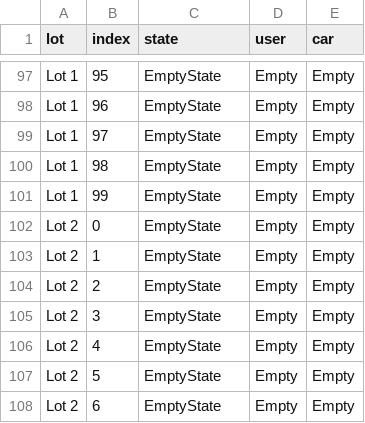
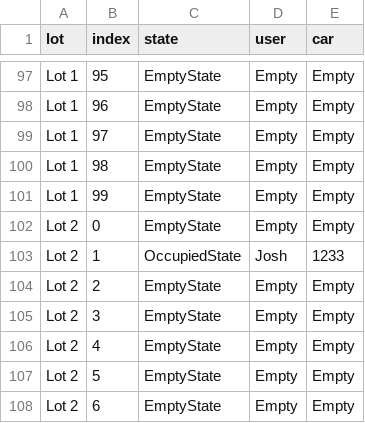
Before and after one commit to MatthewAbtan/3311D2, a CSV file: data/parkingSpaceData.csv, drawn as a sheet; only a part is shown, gaps mark what is left out.

```diff
--- a/data/parkingSpaceData.csv
+++ b/data/parkingSpaceData.csv
@@ -102,3 +102,3 @@ Lot 1,99,EmptyState,Empty,Empty
 Lot 2,0,EmptyState,Empty,Empty
-Lot 2,1,EmptyState,Empty,Empty
+Lot 2,1,OccupiedState,Josh,1233
 Lot 2,2,EmptyState,Empty,Empty
```
Also changed, not shown: 11 other files.
